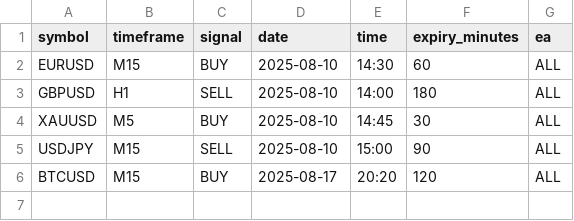
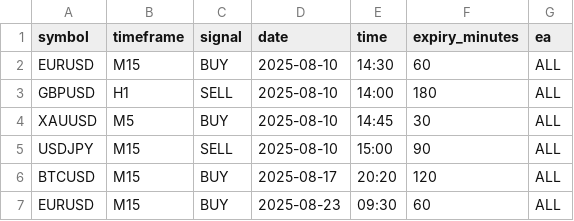
Before and after one commit to chasanova/ai_signal, a CSV file: ai_signal.csv, drawn as a sheet; the diff names each change by its address in the sheet, - before the commit and + after, or states it on an @@ line.

Commit message:
Update ai_signal.csv

```diff
--- a/ai_signal.csv
+++ b/ai_signal.csv
+row 7: EURUSD | M15 | BUY | 2025-08-23 | 09:30 | 60 | ALL
```
